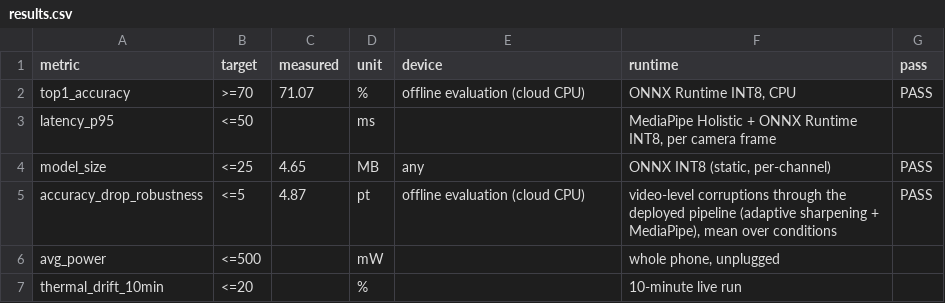
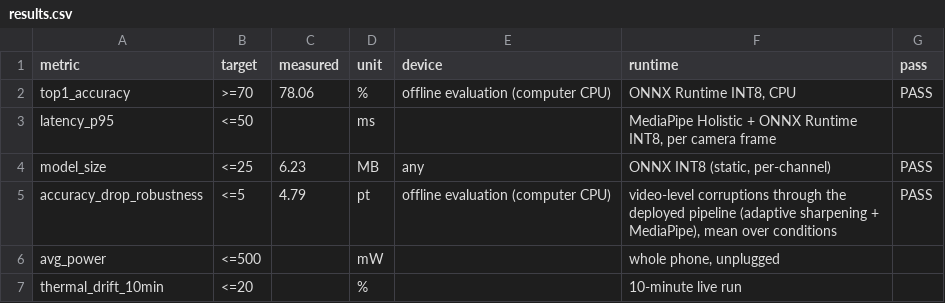
Before and after one commit to yugesh1111/xr, a CSV file: results/results.csv, drawn as a sheet.

```diff
--- a/results/results.csv
+++ b/results/results.csv
@@ -1,6 +1,6 @@
 metric,target,measured,unit,device,runtime,pass
-top1_accuracy,>=70,71.07,%,offline evaluation (cloud CPU),"ONNX Runtime INT8, CPU",PASS
+top1_accuracy,>=70,78.06,%,offline evaluation (computer CPU),"ONNX Runtime INT8, CPU",PASS
 latency_p95,<=50,,ms,,"MediaPipe Holistic + ONNX Runtime INT8, per camera frame",
-model_size,<=25,4.65,MB,any,"ONNX INT8 (static, per-channel)",PASS
-accuracy_drop_robustness,<=5,4.87,pt,offline evaluation (cloud CPU),"video-level corruptions through the deployed pipeline (adaptive sharpening + MediaPipe), mean over conditions",PASS
+model_size,<=25,6.23,MB,any,"ONNX INT8 (static, per-channel)",PASS
+accuracy_drop_robustness,<=5,4.79,pt,offline evaluation (computer CPU),"video-level corruptions through the deployed pipeline (adaptive sharpening + MediaPipe), mean over conditions",PASS
 avg_power,<=500,,mW,,"whole phone, unplugged",
```
Also changed, not shown: results/results_detailed.csv, 13 other files.
